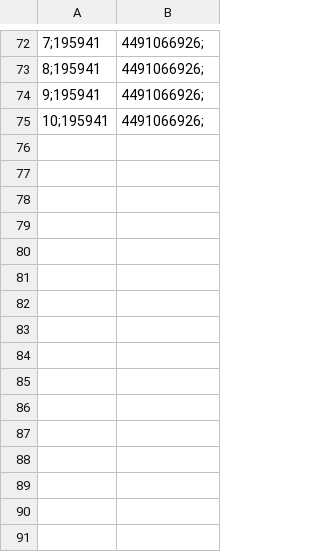
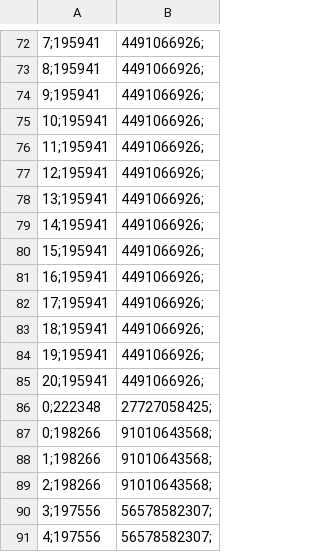
Before and after one commit to luizokada/gen-tico-pcv, a CSV file: results/4461.csv, drawn as a sheet; only a part is shown, gaps mark what is left out; the diff names each change by its address in the sheet, - before the commit and + after, or states it on an @@ line.

```diff
--- a/results/4461.csv
+++ b/results/4461.csv
+row 76: 11;195941 | 4491066926;
+row 77: 12;195941 | 4491066926;
+row 78: 13;195941 | 4491066926;
+row 79: 14;195941 | 4491066926;
+row 80: 15;195941 | 4491066926;
+row 81: 16;195941 | 4491066926;
+row 82: 17;195941 | 4491066926;
+row 83: 18;195941 | 4491066926;
+row 84: 19;195941 | 4491066926;
+row 85: 20;195941 | 4491066926;
+row 86: 0;222348 | 27727058425;
+row 87: 0;198266 | 91010643568;
+row 88: 1;198266 | 91010643568;
+row 89: 2;198266 | 91010643568;
+row 90: 3;197556 | 56578582307;
+row 91: 4;197556 | 56578582307;
```
Also changed, not shown: results/1002.csv, results/48.csv, 3 other files.
